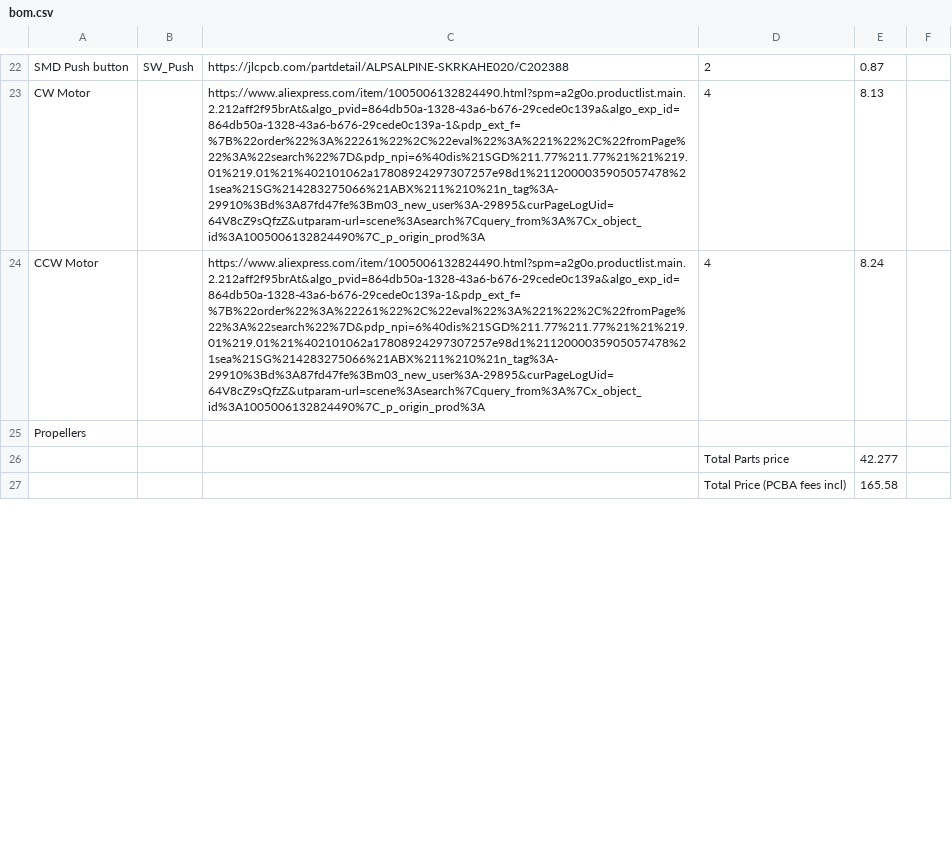
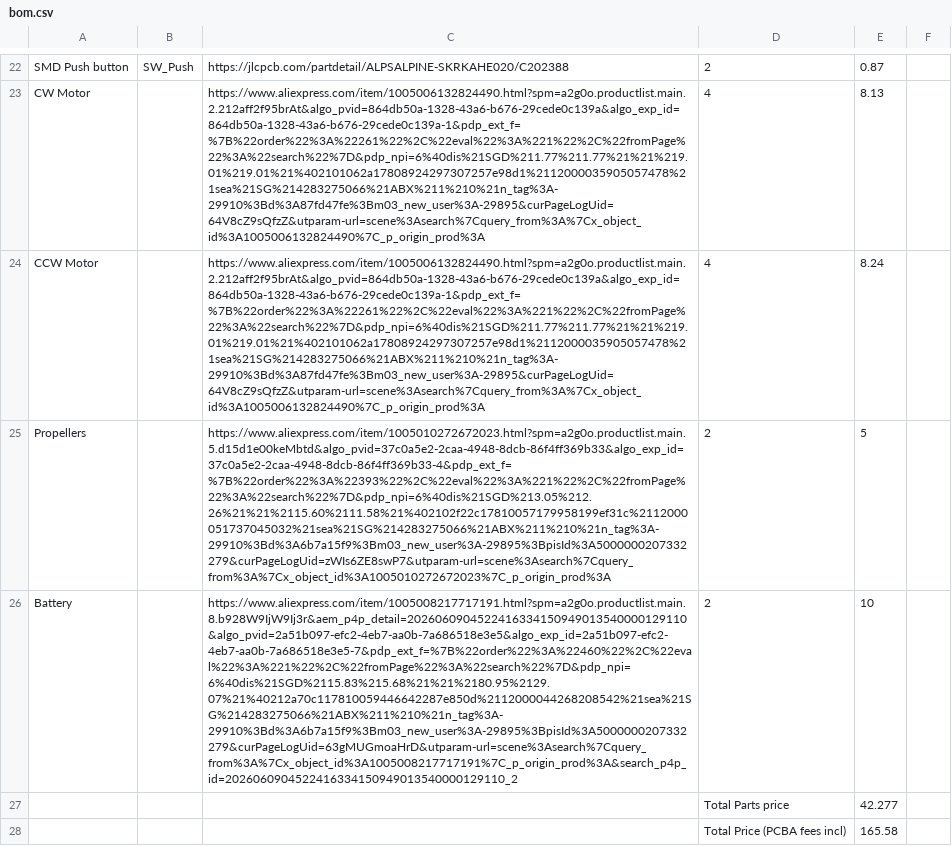
Before and after one commit to NoIwantyourcode/Drone-Swarm, a CSV file: Slave drones/bom.csv, drawn as a sheet; only a part is shown, gaps mark what is left out; removed rows and columns are numbered as before the commit, all else as after; the diff covers the shown part only; the diff names each change by its address in the sheet, - before the commit and + after, or states it on an @@ line.

Commit message:
updated bom.csv

```diff
--- a/Slave drones/bom.csv
+++ b/Slave drones/bom.csv
-row 25: Propellers
+row 25: Propellers |  | https://www.aliexpress.com/item/1005010272672023.html?spm=a2g0o.productlist.main.5.d15d1e00keMbtd&algo_pvid=37c0a5e2-2caa-4948-8dcb-86f4ff369b33&algo_exp_id=37c0a5e2-2caa-4948-8dcb-86f4ff369b33-4&pdp_ext_f=%7B%22order%22%3A%22393%22%2C%22eval%22%3A%221%22%2C%22fromPage%22%3A%22search%22%7D&pdp_npi=6%40dis%21SGD%213.05%212.26%21%21%2115.60%2111.58%21%402102f22c17810057179958199ef31c%2112000051737045032%21sea%21SG%214283275066%21ABX%211%210%21n_tag%3A-29910%3Bd%3A6b7a15f9%3Bm03_new_user%3A-29895%3BpisId%3A5000000207332279&curPageLogUid=zWIs6ZE8swP7&utparam-url=scene%3Asearch%7Cquery_from%3A%7Cx_object_id%3A1005010272672023%7C_p_origin_prod%3A | 2 | 5
+row 26: Battery |  | https://www.aliexpress.com/item/1005008217717191.html?spm=a2g0o.productlist.main.8.b928W9IjW9Ij3r&aem_p4p_detail=2026060904522416334150949013540000129110&algo_pvid=2a51b097-efc2-4eb7-aa0b-7a686518e3e5&algo_exp_id=2a51b097-efc2-4eb7-aa0b-7a686518e3e5-7&pdp_ext_f=%7B%22order%22%3A%22460%22%2C%22eval%22%3A%221%22%2C%22fromPage%22%3A%22search%22%7D&pdp_npi=6%40dis%21SGD%2115.83%215.68%21%21%2180.95%2129.07%21%40212a70c117810059446642287e850d%2112000044268208542%21sea%21SG%214283275066%21ABX%211%210%21n_tag%3A-29910%3Bd%3A6b7a15f9%3Bm03_new_user%3A-29895%3BpisId%3A5000000207332279&curPageLogUid=63gMUGmoaHrD&utparam-url=scene%3Asearch%7Cquery_from%3A%7Cx_object_id%3A1005008217717191%7C_p_origin_prod%3A&search_p4p_id=2026060904522416334150949013540000129110_2 | 2 | 10
```
Also changed, not shown: 6 edited cells elsewhere in this file.
